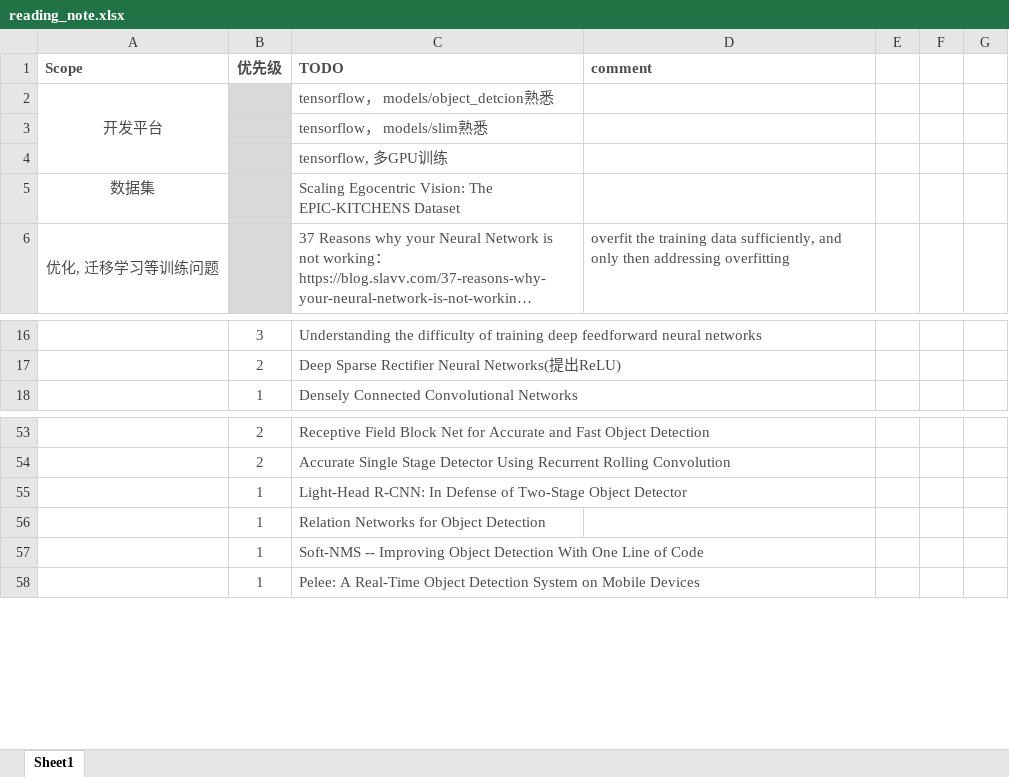
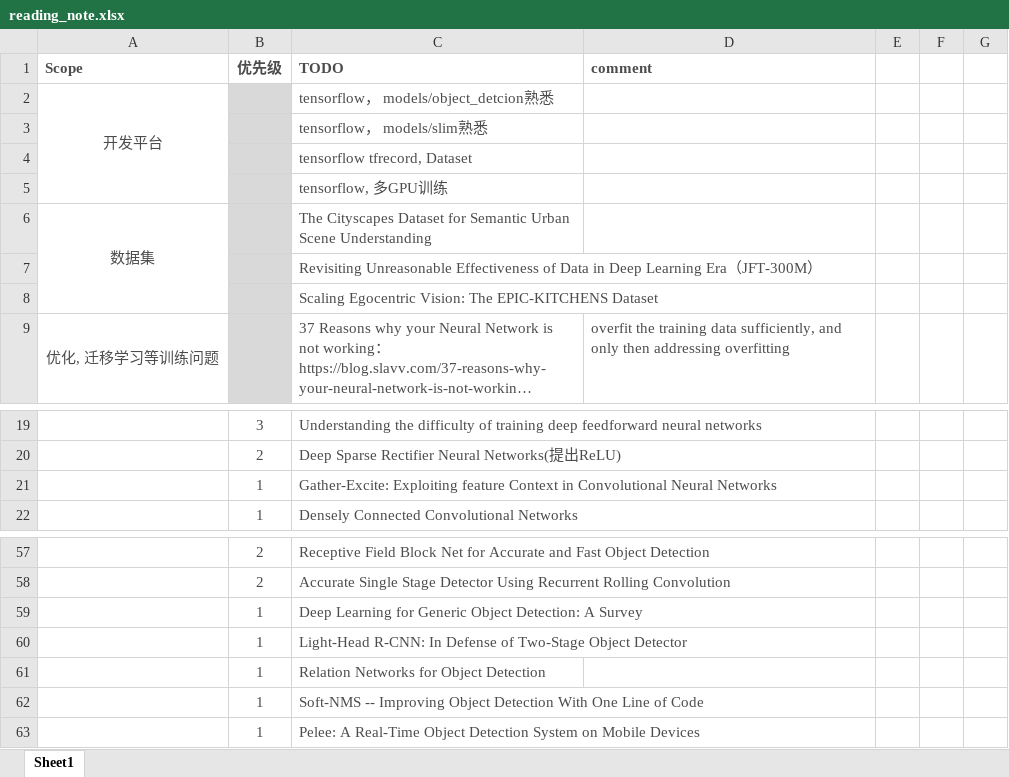
Before and after one commit to youchaoqin/reading_notes, an Excel workbook: reading_note.xlsx, sheet Sheet1, drawn as a sheet; only a part is shown, gaps mark what is left out; long unchanged cells end in …; values as stored, in another font and other column widths than the file's, no borders; conditional formats not drawn; addresses are those after the commit; the diff names each change by its address in the sheet, - before the commit and + after, or states it on an @@ line.

Commit message:
paper_1116

```diff
--- a/reading_note.xlsx (sheet Sheet1)
+++ b/reading_note.xlsx (sheet Sheet1)
+row 4:  |  | tensorflow tfrecord, Dataset
+row 6: 数据集 | 1 | The Cityscapes Dataset for Semantic Urban Scene Understanding
+row 7:  | 2 | Revisiting Unreasonable Effectiveness of Data in Deep Learning Era（JFT-300M）
-A8 (Scope): 数据集
+A8 (Scope): (empty)
+row 21:  | 1 | Gather-Excite: Exploiting feature Context in Convolutional Neural Networks
+row 59:  | 1 | Deep Learning for Generic Object Detection: A Survey
```
